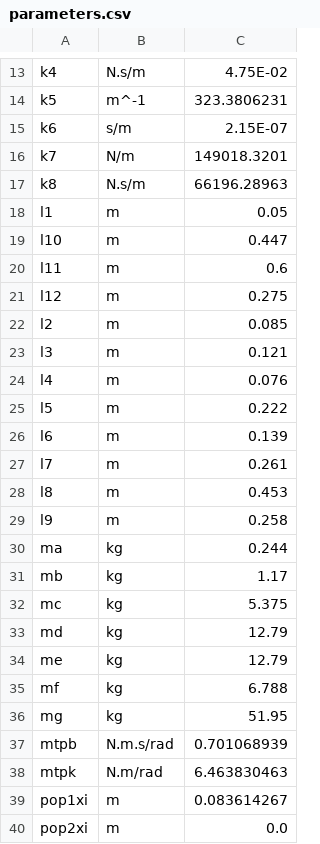
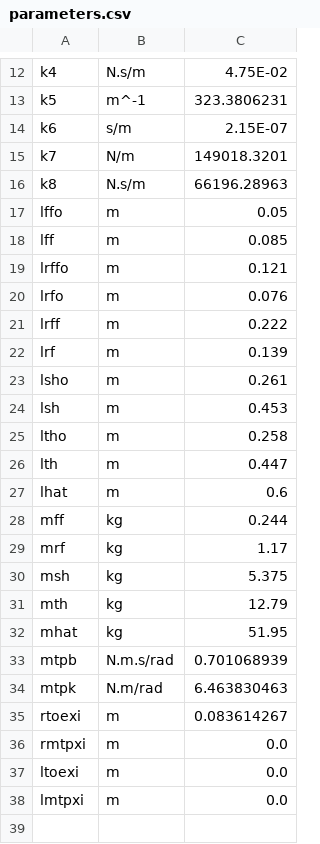
Before and after one commit to TomRottier/SprintingModel_julia, a CSV file: model/angle_driven/parameters.csv, drawn as a sheet; only a part is shown, gaps mark what is left out; the diff covers the shown part only.

Commit message:
angle mostly done

```diff
--- a/model/angle_driven/parameters.csv
+++ b/model/angle_driven/parameters.csv
@@ -17,24 +16,23 @@ k7,N/m,149018.3201
 k8,N.s/m,66196.28963
-l1,m,0.05
-l10,m,0.447
-l11,m,0.6
-l12,m,0.275
-l2,m,0.085
-l3,m,0.121
-l4,m,0.076
-l5,m,0.222
-l6,m,0.139
-l7,m,0.261
-l8,m,0.453
-l9,m,0.258
-ma,kg,0.244
-mb,kg,1.17
-mc,kg,5.375
-md,kg,12.79
-me,kg,12.79
-mf,kg,6.788
-mg,kg,51.95
+lffo,m,0.05
+lff,m,0.085
+lrffo,m,0.121
+lrfo,m,0.076
+lrff,m,0.222
+lrf,m,0.139
+lsho,m,0.261
+lsh,m,0.453
+ltho,m,0.258
+lth,m,0.447
+lhat,m,0.6
+mff,kg,0.244
+mrf,kg,1.17
+msh,kg,5.375
+mth,kg,12.79
+mhat,kg,51.95
 mtpb,N.m.s/rad,0.701068939
 mtpk,N.m/rad,6.463830463
-pop1xi,m,0.083614267
-pop2xi,m,0.0
+rtoexi,m,0.083614267
+rmtpxi,m,0.0
+ltoexi,m,0.0
+lmtpxi,m,0.0
```
Also changed, not shown: 1 added row, 2 removed rows and 5 edited cells elsewhere in this file, 14 other files.
